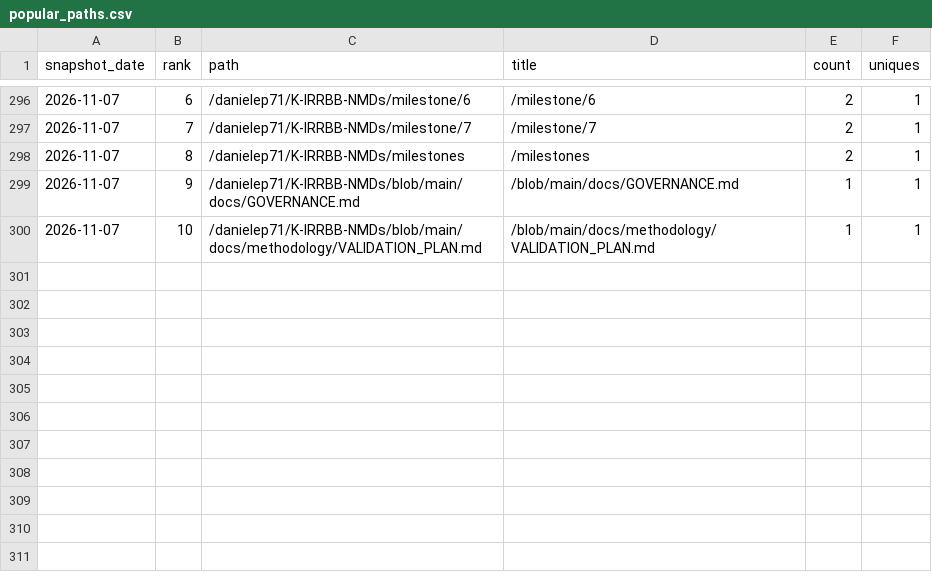
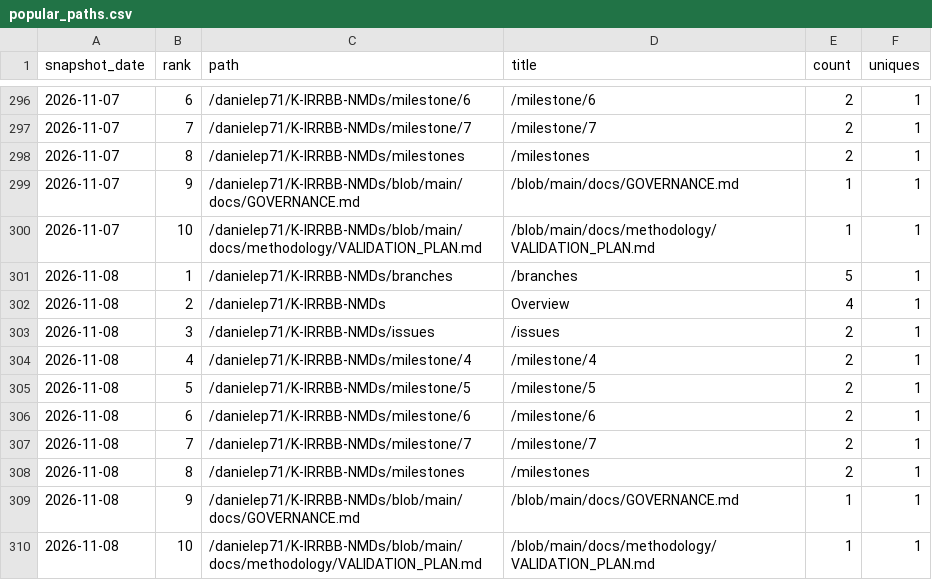
Before and after one commit to danielep71/K-IRRBB-NMDs, a CSV file: data/popular_paths.csv, drawn as a sheet; only a part is shown, gaps mark what is left out.

```diff
--- a/data/popular_paths.csv
+++ b/data/popular_paths.csv
@@ -300 +300,11 @@ snapshot_date,rank,path,title,count,uniques
 2026-11-07,10,/danielep71/K-IRRBB-NMDs/blob/main/docs/methodology/VALIDATION_PLAN.md,/blob/main/docs/methodology/VALIDATION_PLAN.md,1,1
+2026-11-08,1,/danielep71/K-IRRBB-NMDs/branches,/branches,5,1
+2026-11-08,2,/danielep71/K-IRRBB-NMDs,Overview,4,1
+2026-11-08,3,/danielep71/K-IRRBB-NMDs/issues,/issues,2,1
+2026-11-08,4,/danielep71/K-IRRBB-NMDs/milestone/4,/milestone/4,2,1
+2026-11-08,5,/danielep71/K-IRRBB-NMDs/milestone/5,/milestone/5,2,1
+2026-11-08,6,/danielep71/K-IRRBB-NMDs/milestone/6,/milestone/6,2,1
+2026-11-08,7,/danielep71/K-IRRBB-NMDs/milestone/7,/milestone/7,2,1
+2026-11-08,8,/danielep71/K-IRRBB-NMDs/milestones,/milestones,2,1
+2026-11-08,9,/danielep71/K-IRRBB-NMDs/blob/main/docs/GOVERNANCE.md,/blob/main/docs/GOVERNANCE.md,1,1
+2026-11-08,10,/danielep71/K-IRRBB-NMDs/blob/main/docs/methodology/VALIDATION_PLAN.md,/blob/main/docs/methodology/VALIDATION_PLAN.md,1,1
```
Also changed, not shown: data/referrers.csv, data/traffic.csv, 2 other files.
